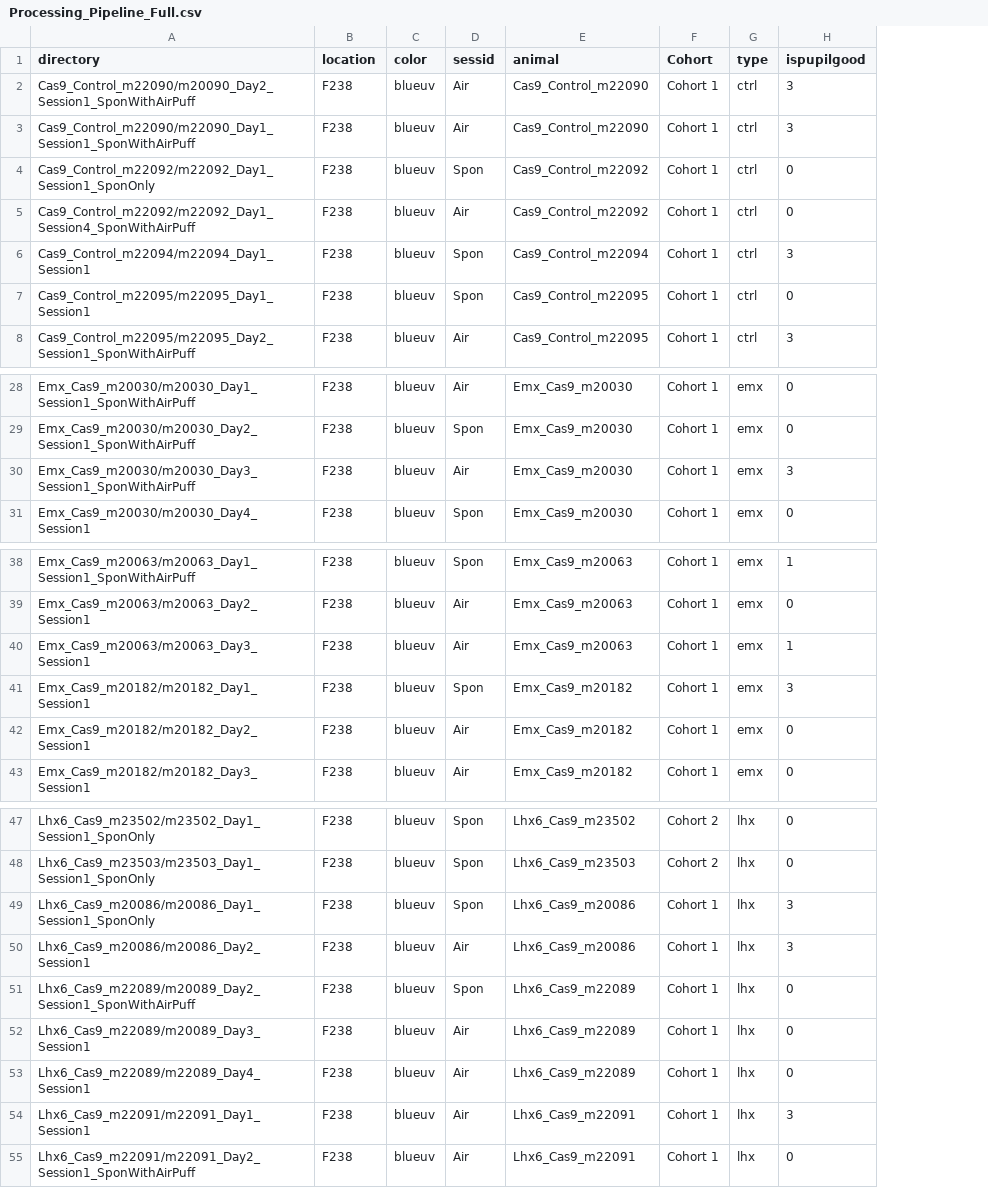
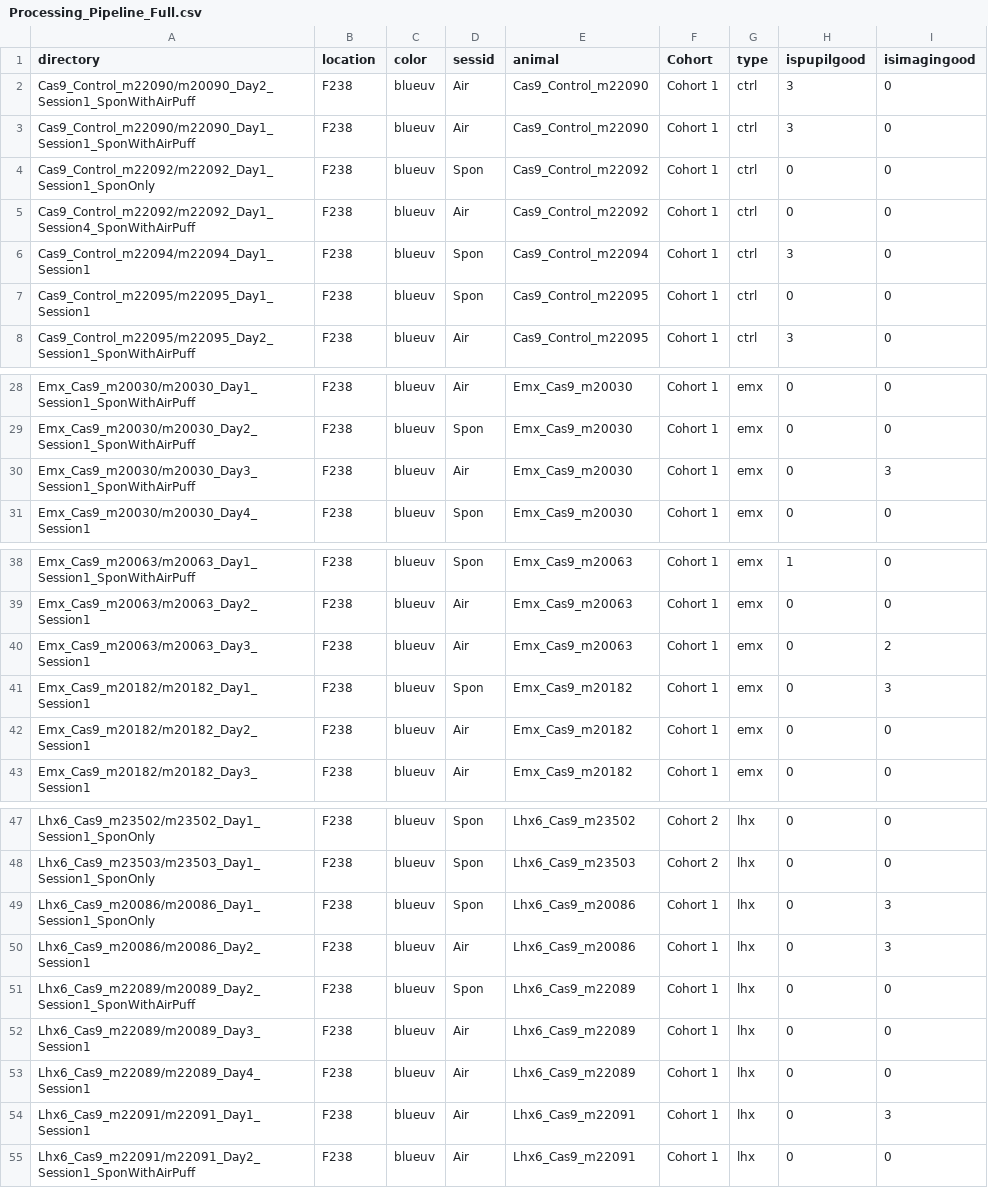
Before and after one commit to hadasbenisty/network_state_analysis, a CSV file: meta_data_processing/antara_exp/Processing_Pipeline_Full.csv, drawn as a sheet; only a part is shown, gaps mark what is left out; the diff names each change by its address in the sheet, - before the commit and + after, or states it on an @@ line.

```diff
--- a/meta_data_processing/antara_exp/Processing_Pipeline_Full.csv
+++ b/meta_data_processing/antara_exp/Processing_Pipeline_Full.csv
+column I (isimagingood), rows 2-8: all 0; rows 28-31: 0 | 0 | 3 | 0; rows 38-43: 0 | 0 | 2 | 3 | 0 | 0; rows 47-55: 0 | 0 | 3 | 3 | 0 | 0 | 0 | 3 | 0
-H30 (ispupilgood): 3
+H30 (ispupilgood): 0
-H40 (ispupilgood): 1
+H40 (ispupilgood): 0
-H41 (ispupilgood): 3
+H41 (ispupilgood): 0
-H49:H50 (ispupilgood): 3
+H49:H50 (ispupilgood): 0
-H54 (ispupilgood): 3
+H54 (ispupilgood): 0
```
Also changed, not shown: 2 other files.
